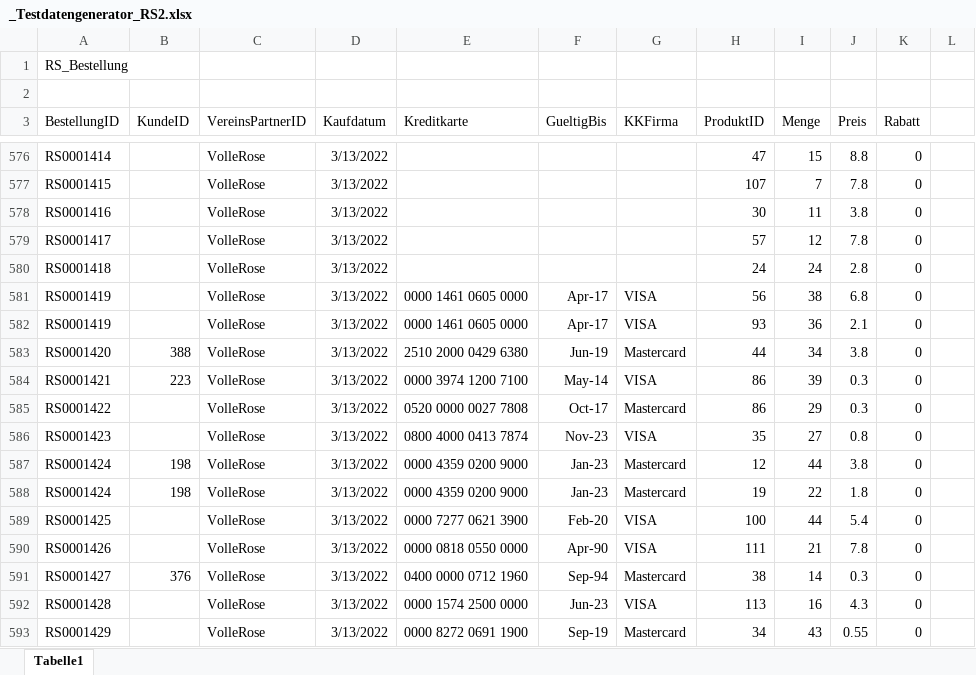
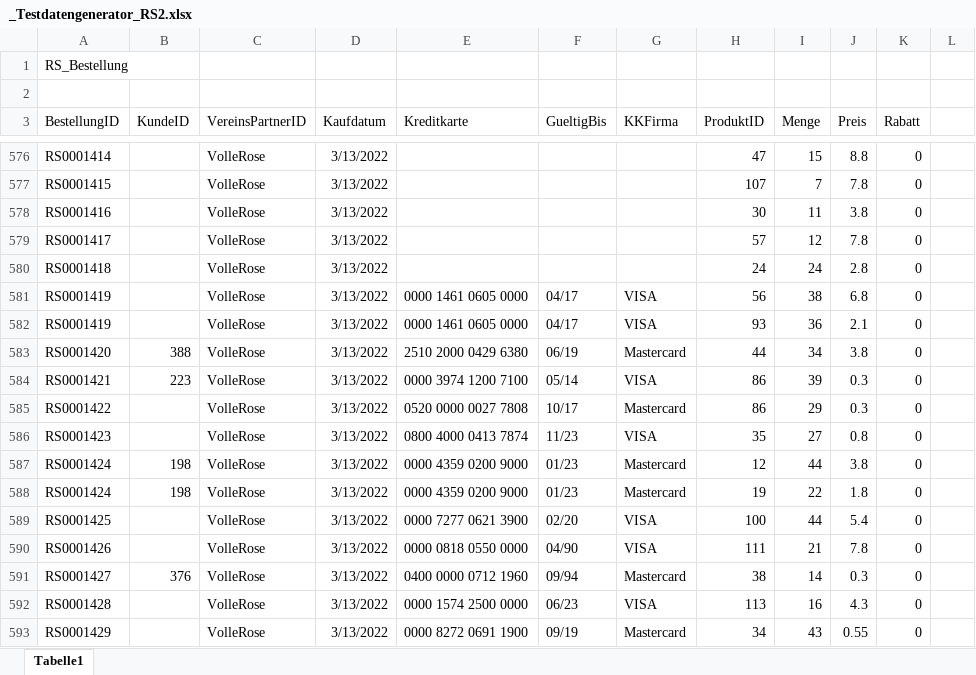
Before and after one commit to m2data/Willibald-Data, an Excel workbook: Roadshow/Tag 2/_Testdatengenerator_RS2.xlsx, sheet Tabelle1, drawn as a sheet; only a part is shown, gaps mark what is left out; values as stored, in another font and other column widths than the file's, no borders; the diff covers the shown part only; the diff names each change by its address in the sheet, - before the commit and + after, or states it on an @@ line.

```diff
--- a/Roadshow/Tag 2/_Testdatengenerator_RS2.xlsx (sheet Tabelle1)
+++ b/Roadshow/Tag 2/_Testdatengenerator_RS2.xlsx (sheet Tabelle1)
-F581:F582 (GueltigBis): Apr-17
+F581:F582 (GueltigBis): 04/17
-F583 (GueltigBis): Jun-19
+F583 (GueltigBis): 06/19
-F584 (GueltigBis): May-14
+F584 (GueltigBis): 05/14
-F585 (GueltigBis): Oct-17
+F585 (GueltigBis): 10/17
-F586 (GueltigBis): Nov-23
+F586 (GueltigBis): 11/23
-F587:F588 (GueltigBis): Jan-23
+F587:F588 (GueltigBis): 01/23
-F589 (GueltigBis): Feb-20
+F589 (GueltigBis): 02/20
-F590 (GueltigBis): Apr-90
+F590 (GueltigBis): 04/90
-F591 (GueltigBis): Sep-94
+F591 (GueltigBis): 09/94
-F592 (GueltigBis): Jun-23
+F592 (GueltigBis): 06/23
-F593 (GueltigBis): Sep-19
+F593 (GueltigBis): 09/19
```
Also changed, not shown: 665 edited cells elsewhere in this sheet, Roadshow/Tag 1/_Testdatengenerator_RS1.xlsx, 11 other files.
